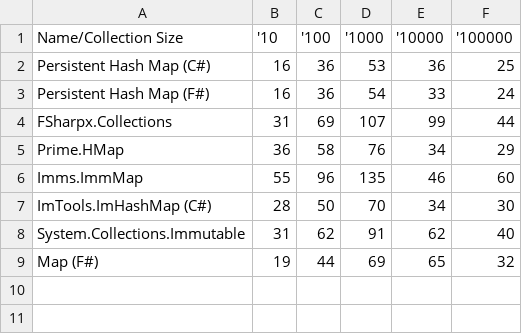
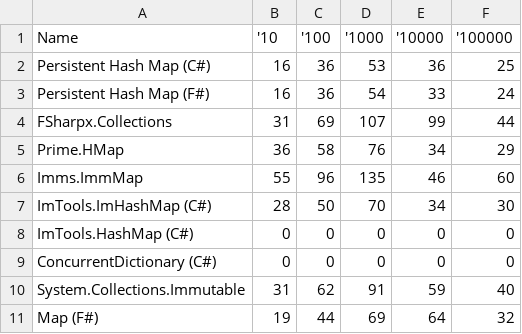
Before and after one commit to dadhi/ImTools, a CSV file: BenchmarkResults/cc_Insert.csv, drawn as a sheet.

```diff
--- a/BenchmarkResults/cc_Insert.csv
+++ b/BenchmarkResults/cc_Insert.csv
@@ -1,2 +1,2 @@
-Name/Collection Size,'10,'100,'1000,'10000,'100000
+Name,'10,'100,'1000,'10000,'100000
 Persistent Hash Map (C#),16,36,53,36,25
@@ -7,3 +7,5 @@ Imms.ImmMap,55,96,135,46,60
 ImTools.ImHashMap (C#),28,50,70,34,30
-System.Collections.Immutable,31,62,91,62,40
-Map (F#),19,44,69,65,32
+ImTools.HashMap (C#),0,0,0,0,0
+ConcurrentDictionary (C#),0,0,0,0,0
+System.Collections.Immutable,31,62,91,59,40
+Map (F#),19,44,69,64,32
```
Also changed, not shown: BenchmarkResults/cc_Lookup.csv, BenchmarkResults/cc_Remove.csv, 8 other files.
